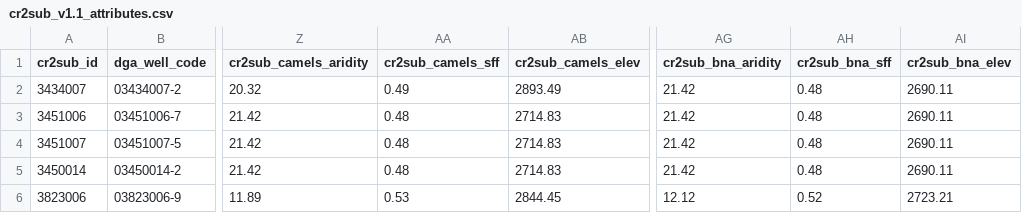
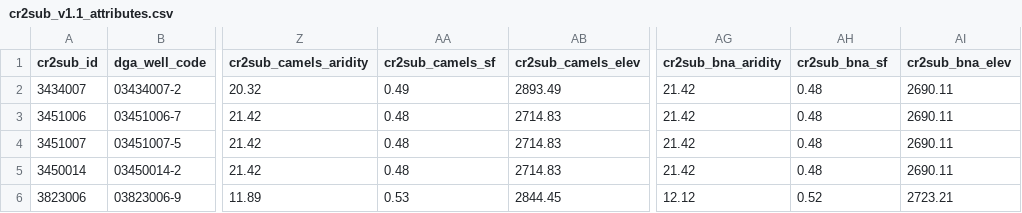
Before and after one commit to calvarezgarreton/cr2sub, a CSV file: cr2sub/cr2sub_v1.1_attributes.csv, drawn as a sheet; only a part is shown, gaps mark what is left out; the diff names each change by its address in the sheet, - before the commit and + after, or states it on an @@ line.

Commit message:
main pipeline, corrected name sff attributes

```diff
--- a/cr2sub/cr2sub_v1.1_attributes.csv
+++ b/cr2sub/cr2sub_v1.1_attributes.csv
-AA1: cr2sub_camels_sff
+AA1: cr2sub_camels_sf
-AH1: cr2sub_bna_sff
+AH1: cr2sub_bna_sf
```
Also changed, not shown: 6 other files.
